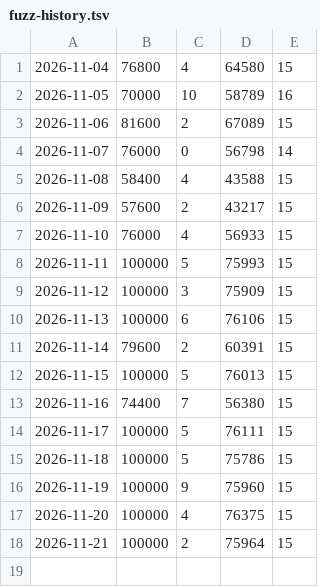
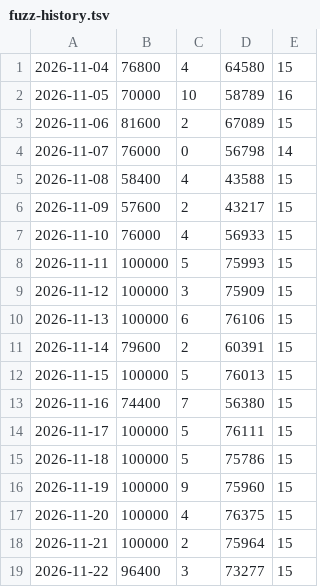
Before and after one commit to JakobFa/quaelmich-backend, a TSV file: fuzz-history.tsv, drawn as a sheet.

```diff
--- a/fuzz-history.tsv
+++ b/fuzz-history.tsv
@@ -18 +18,2 @@
 2026-11-21	100000	2	75964	15
+2026-11-22	96400	3	73277	15
```
Also changed, not shown: 3 other files.
